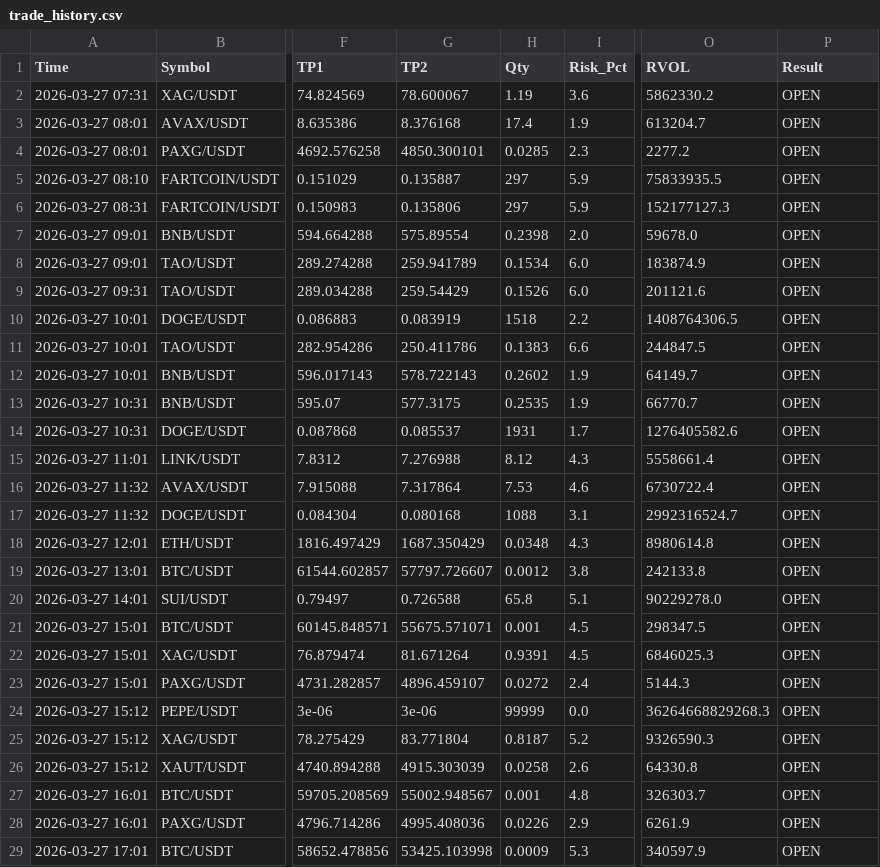
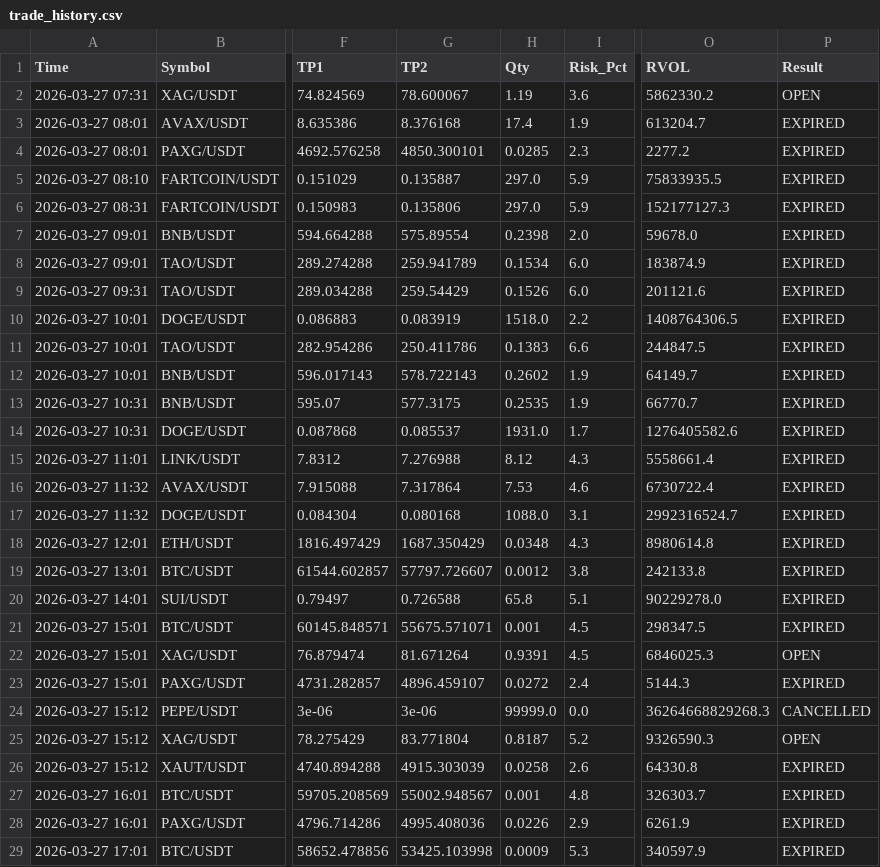
Before and after one commit to alifhawari-dotcom/crypto-ai-agent, a CSV file: trade_history.csv, drawn as a sheet; only a part is shown, gaps mark what is left out; the diff covers the shown part only; the diff names each change by its address in the sheet, - before the commit and + after, or states it on an @@ line.

Commit message:
Audit results (Win/Loss) [skip ci]

```diff
--- a/trade_history.csv
+++ b/trade_history.csv
-P3:P21 (Result): OPEN
+P3:P21 (Result): EXPIRED
-H5:H6 (Qty): 297
+H5:H6 (Qty): 297.0
-H10 (Qty): 1518
+H10 (Qty): 1518.0
-H14 (Qty): 1931
+H14 (Qty): 1931.0
-H17 (Qty): 1088
+H17 (Qty): 1088.0
-P23 (Result): OPEN
+P23 (Result): EXPIRED
-H24 (Qty): 99999
+H24 (Qty): 99999.0
-P24 (Result): OPEN
+P24 (Result): CANCELLED
-P26:P29 (Result): OPEN
+P26:P29 (Result): EXPIRED
```
Also changed, not shown: 57 edited cells elsewhere in this file.
